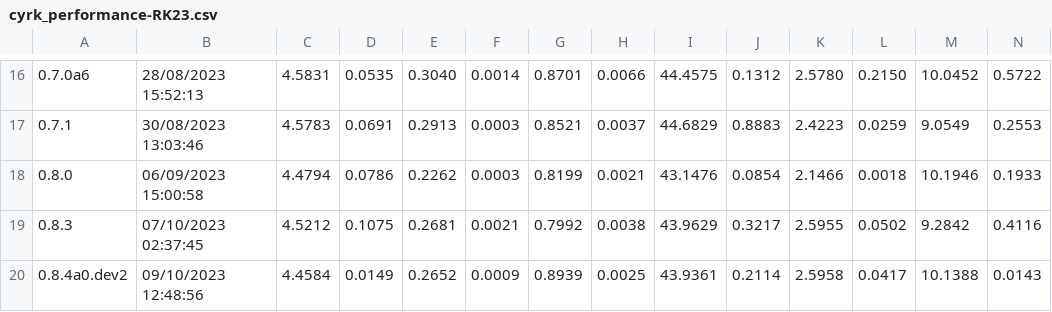
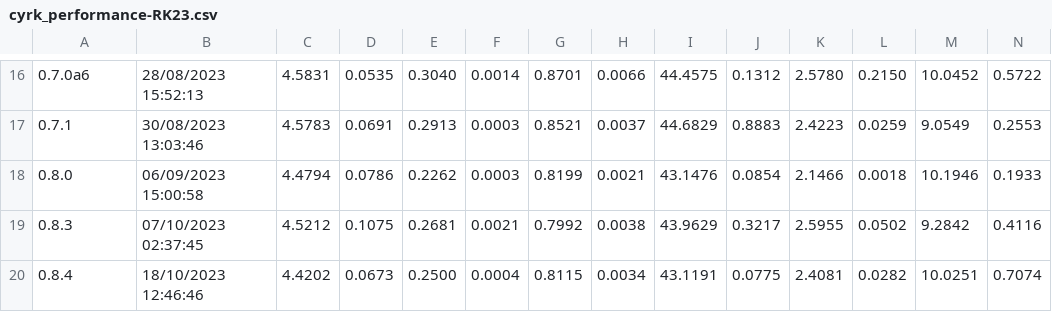
Before and after one commit to jrenaud90/CyRK, a CSV file: Performance/cyrk_performance-RK23.csv, drawn as a sheet; only a part is shown, gaps mark what is left out; removed rows and columns are numbered as before the commit, all else as after; rows hold the shown columns only; the diff names each change by its address in the sheet, - before the commit and + after, or states it on an @@ line.

```diff
--- a/Performance/cyrk_performance-RK23.csv
+++ b/Performance/cyrk_performance-RK23.csv
-row 20: 0.8.4a0.dev2 | 09/10/2023 12:48:56 | 4.4584 | 0.0149 | 0.2652 | 0.0009 | 0.8939 | 0.0025 | 43.9361 | 0.2114 | 2.5958 | 0.0417 | 10.1388 | 0.0143
+row 20: 0.8.4 | 18/10/2023 12:46:46 | 4.4202 | 0.0673 | 0.2500 | 0.0004 | 0.8115 | 0.0034 | 43.1191 | 0.0775 | 2.4081 | 0.0282 | 10.0251 | 0.7074
```
Also changed, not shown: Performance/cyrk_performance-DOP853.csv, Performance/cyrk_performance-RK45.csv, 13 other files.
